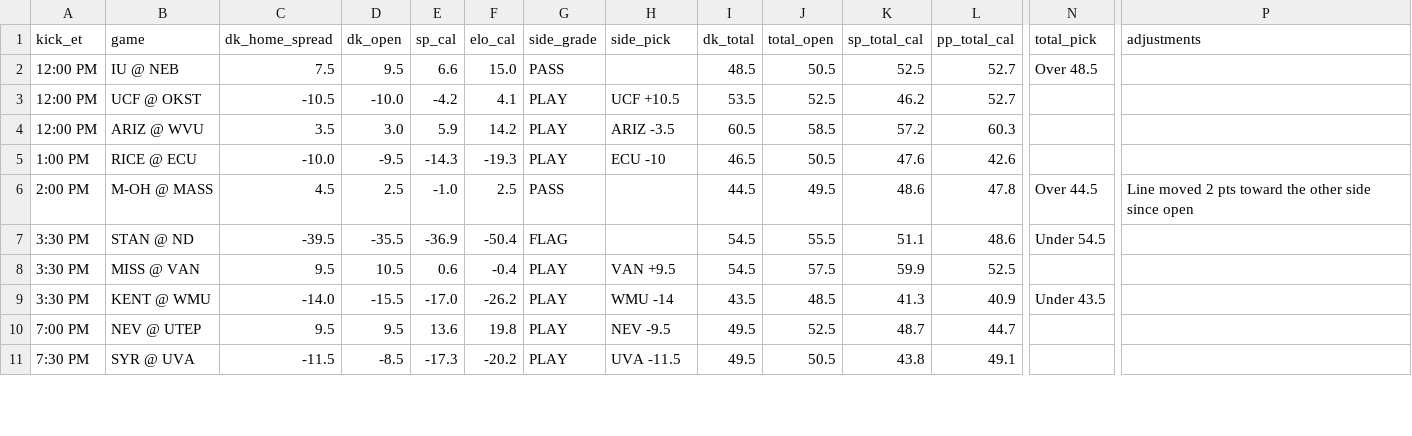
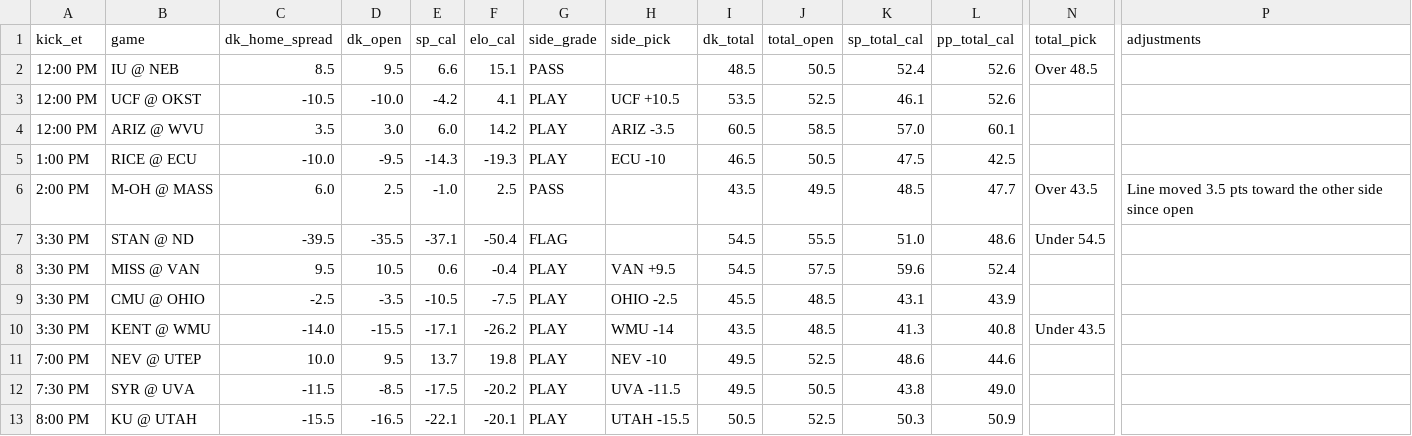
Before and after one commit to tdfarrell/betting-research, a CSV file: data/boards/cfb_2026-10-10.csv, drawn as a sheet; only a part is shown, gaps mark what is left out; addresses are those after the commit; rows hold the shown columns only; the diff covers the shown part only; the diff names each change by its address in the sheet, - before the commit and + after, or states it on an @@ line.

```diff
--- a/data/boards/cfb_2026-10-10.csv
+++ b/data/boards/cfb_2026-10-10.csv
-C2 (dk_home_spread): 7.5
+C2 (dk_home_spread): 8.5
-F2 (elo_cal): 15.0
+F2 (elo_cal): 15.1
-K2 (sp_total_cal): 52.5
+K2 (sp_total_cal): 52.4
-L2:L3 (pp_total_cal): 52.7
+L2:L3 (pp_total_cal): 52.6
-K3 (sp_total_cal): 46.2
+K3 (sp_total_cal): 46.1
-E4 (sp_cal): 5.9
+E4 (sp_cal): 6.0
-K4 (sp_total_cal): 57.2
+K4 (sp_total_cal): 57.0
-L4 (pp_total_cal): 60.3
+L4 (pp_total_cal): 60.1
-K5 (sp_total_cal): 47.6
+K5 (sp_total_cal): 47.5
-L5 (pp_total_cal): 42.6
+L5 (pp_total_cal): 42.5
-C6 (dk_home_spread): 4.5
+C6 (dk_home_spread): 6.0
-I6 (dk_total): 44.5
+I6 (dk_total): 43.5
-K6 (sp_total_cal): 48.6
+K6 (sp_total_cal): 48.5
-L6 (pp_total_cal): 47.8
+L6 (pp_total_cal): 47.7
-N6 (total_pick): Over 44.5
+N6 (total_pick): Over 43.5
-P6 (adjustments): Line moved 2 pts toward…
+P6 (adjustments): Line moved 3.5 pts toward…
-E7 (sp_cal): -36.9
+E7 (sp_cal): -37.1
-K7 (sp_total_cal): 51.1
+K7 (sp_total_cal): 51.0
-K8 (sp_total_cal): 59.9
+K8 (sp_total_cal): 59.6
-L8 (pp_total_cal): 52.5
+L8 (pp_total_cal): 52.4
+row 9: 3:30 PM | CMU @ OHIO | -2.5 | -3.5 | -10.5 | -7.5 | PLAY | OHIO -2.5 | 45.5 | 48.5 | 43.1 | 43.9
-E10 (sp_cal): -17.0
+E10 (sp_cal): -17.1
-L10 (pp_total_cal): 40.9
+L10 (pp_total_cal): 40.8
-C11 (dk_home_spread): 9.5
+C11 (dk_home_spread): 10.0
-E11 (sp_cal): 13.6
+E11 (sp_cal): 13.7
-H11 (side_pick): NEV -9.5
+H11 (side_pick): NEV -10
-K11 (sp_total_cal): 48.7
+K11 (sp_total_cal): 48.6
-L11 (pp_total_cal): 44.7
+L11 (pp_total_cal): 44.6
-E12 (sp_cal): -17.3
+E12 (sp_cal): -17.5
-L12 (pp_total_cal): 49.1
+L12 (pp_total_cal): 49.0
+row 13: 8:00 PM | KU @ UTAH | -15.5 | -16.5 | -22.1 | -20.1 | PLAY | UTAH -15.5 | 50.5 | 52.5 | 50.3 | 50.9
```
Also changed, not shown: 2 removed rows and 106 edited cells elsewhere in this file, data/boards/cfb_2026-10-17.csv, data/boards/nfl_2026_wk05.csv, 15 other files.
